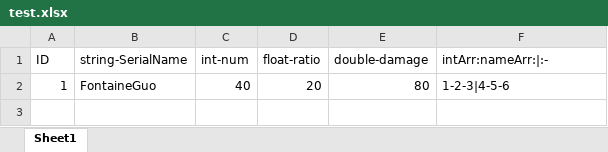
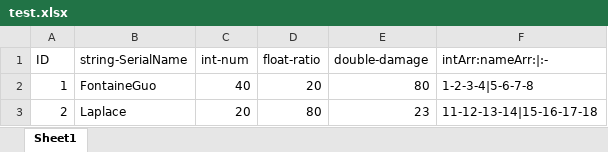
Before and after one commit to FontaineGuo/FontaineLinuxScripts, an Excel workbook: SmallTools/ExcelToJson/test.xlsx, sheet Sheet1, drawn as a sheet; values as stored, in another font and other column widths than the file's, no borders; the diff names each change by its address in the sheet, - before the commit and + after, or states it on an @@ line.

Commit message:
test.xlsx

```diff
--- a/SmallTools/ExcelToJson/test.xlsx (sheet Sheet1)
+++ b/SmallTools/ExcelToJson/test.xlsx (sheet Sheet1)
-F2 (intArr:nameArr:|:-): 1-2-3|4-5-6
+F2 (intArr:nameArr:|:-): 1-2-3-4|5-6-7-8
+row 3: 2 | Laplace | 20 | 80 | 23 | 11-12-13-14|15-16-17-18
```
